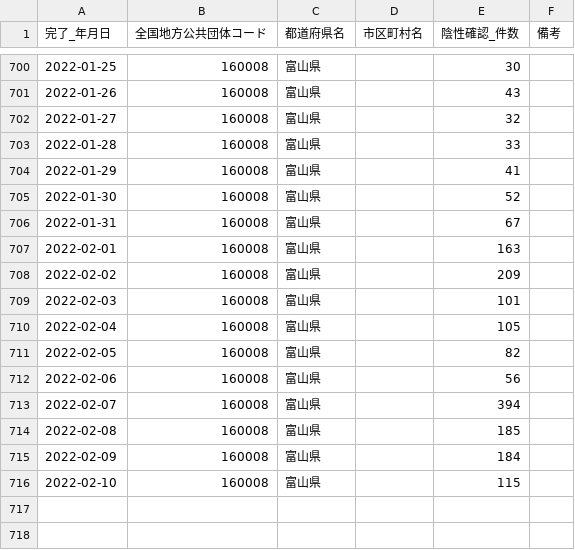
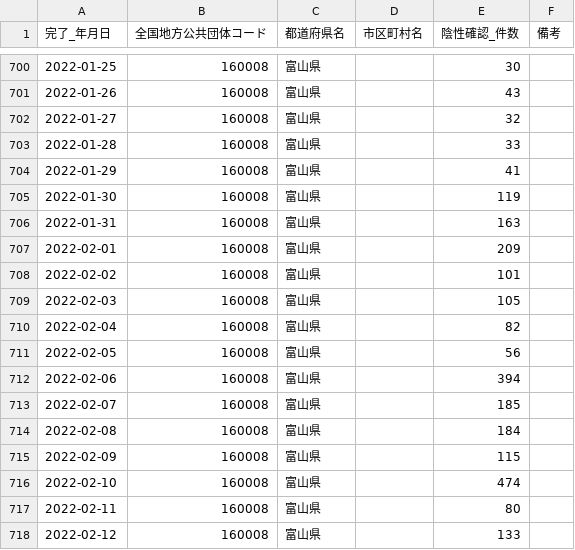
Before and after one commit to terachan0117/covid19-toyama-opendata, a CSV file: data/160008_toyama_covid19_confirm_negative.csv, drawn as a sheet; only a part is shown, gaps mark what is left out.

```diff
--- a/data/160008_toyama_covid19_confirm_negative.csv
+++ b/data/160008_toyama_covid19_confirm_negative.csv
@@ -704,13 +704,15 @@
 2022-01-29,160008,富山県,,41,
-2022-01-30,160008,富山県,,52,
-2022-01-31,160008,富山県,,67,
-2022-02-01,160008,富山県,,163,
-2022-02-02,160008,富山県,,209,
-2022-02-03,160008,富山県,,101,
-2022-02-04,160008,富山県,,105,
-2022-02-05,160008,富山県,,82,
-2022-02-06,160008,富山県,,56,
-2022-02-07,160008,富山県,,394,
-2022-02-08,160008,富山県,,185,
-2022-02-09,160008,富山県,,184,
-2022-02-10,160008,富山県,,115,
+2022-01-30,160008,富山県,,119,
+2022-01-31,160008,富山県,,163,
+2022-02-01,160008,富山県,,209,
+2022-02-02,160008,富山県,,101,
+2022-02-03,160008,富山県,,105,
+2022-02-04,160008,富山県,,82,
+2022-02-05,160008,富山県,,56,
+2022-02-06,160008,富山県,,394,
+2022-02-07,160008,富山県,,185,
+2022-02-08,160008,富山県,,184,
+2022-02-09,160008,富山県,,115,
+2022-02-10,160008,富山県,,474,
+2022-02-11,160008,富山県,,80,
+2022-02-12,160008,富山県,,133,
```
Also changed, not shown: data/160008_toyama_covid19_antigen_test_people.csv, data/160008_toyama_covid19_call_center.csv, 7 other files.
